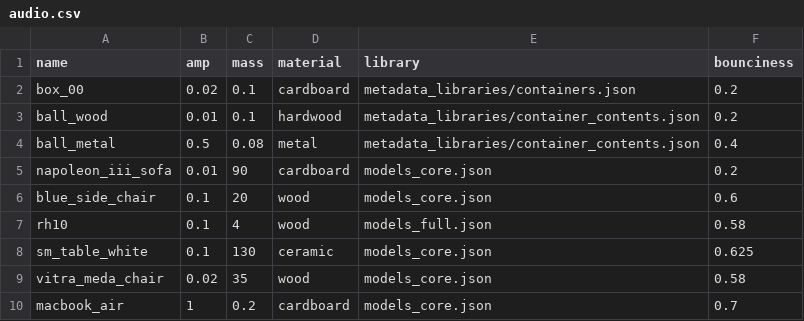
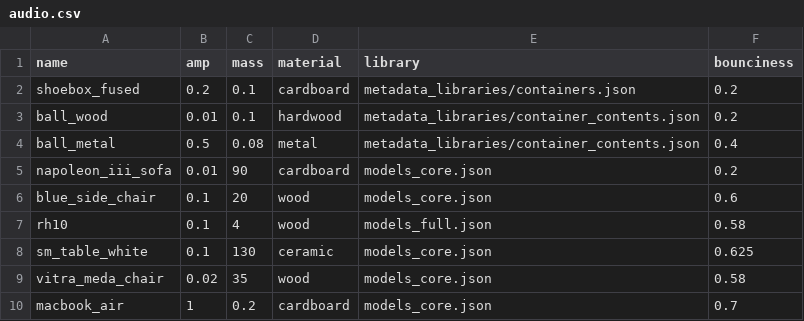
Before and after one commit to alters-mit/sticky_mitten_avatar, a CSV file: sticky_mitten_avatar/audio.csv, drawn as a sheet.

Commit message:
shoebox_fused

```diff
--- a/sticky_mitten_avatar/audio.csv
+++ b/sticky_mitten_avatar/audio.csv
@@ -1,3 +1,3 @@
 name,amp,mass,material,library,bounciness
-box_00,0.02,0.1,cardboard,metadata_libraries/containers.json,0.2
+shoebox_fused,0.2,0.1,cardboard,metadata_libraries/containers.json,0.2
 ball_wood,0.01,0.1,hardwood,metadata_libraries/container_contents.json,0.2
```
Also changed, not shown: 9 other files.
